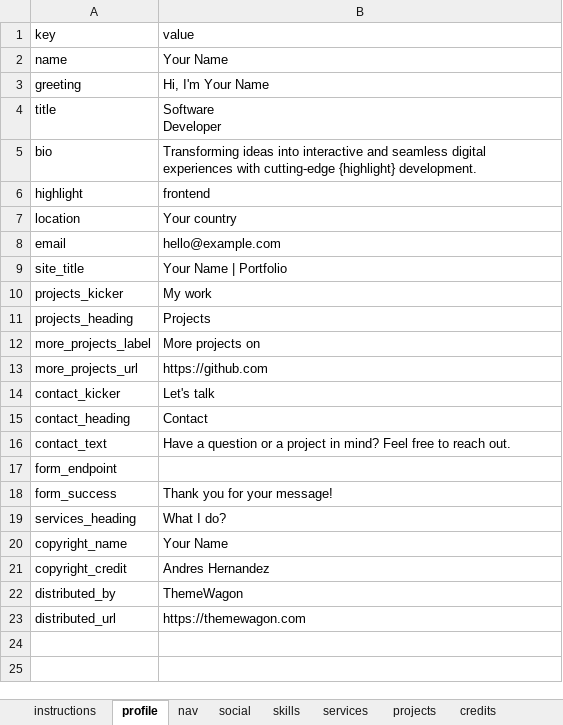
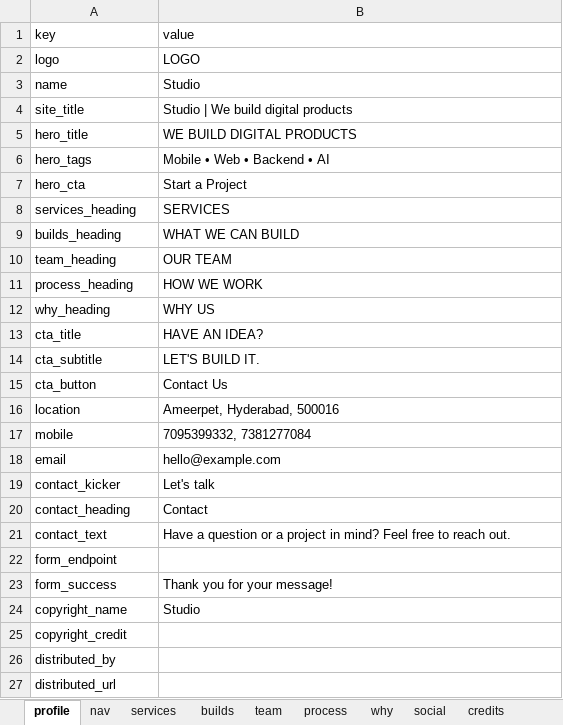
Before and after one commit to Rajesh-7381/freelance, an Excel workbook: public/content/portfolio.xlsx, sheet profile, drawn as a sheet; values as stored, in another font and other column widths than the file's, no borders; removed rows and columns are numbered as before the commit, all else as after; ↵ is a line break in a cell; the diff names each change by its address in the sheet, - before the commit and + after, or states it on an @@ line.

```diff
--- a/public/content/portfolio.xlsx (sheet profile)
+++ b/public/content/portfolio.xlsx (sheet profile)
-sheet tab: skills
+sheet tab: team
-sheet tab: projects
+sheet tab: why
-sheet tab: instructions
+sheet tab: builds
+sheet tab: process
@@ sheet tab order changed: profile | nav | services | builds | team | process | why | social | credits @@
+row 2: logo | LOGO
-B3: Your Name
+B3: Studio
-row 3: greeting | Hi, I'm Your Name
-row 4: title | Software ↵ Developer
-row 5: bio | Transforming ideas into interactive and seamless digital experiences with cutting-edge {highlight} development.
-row 6: highlight | frontend
+row 4: site_title | Studio | We build digital products
+row 5: hero_title | WE BUILD DIGITAL PRODUCTS
+row 6: hero_tags | Mobile • Web • Backend • AI
+row 7: hero_cta | Start a Project
+row 8: services_heading | SERVICES
+row 9: builds_heading | WHAT WE CAN BUILD
+row 10: team_heading | OUR TEAM
+row 11: process_heading | HOW WE WORK
+row 12: why_heading | WHY US
+row 13: cta_title | HAVE AN IDEA?
+row 14: cta_subtitle | LET'S BUILD IT.
+row 15: cta_button | Contact Us
-B16: Your country
+B16: Ameerpet, Hyderabad, 500016
+row 17: mobile | 7095399332, 7381277084
-row 9: site_title | Your Name | Portfolio
-row 10: projects_kicker | My work
-row 11: projects_heading | Projects
-row 12: more_projects_label | More projects on
-row 13: more_projects_url | https://github.com
-row 19: services_heading | What I do?
-B24: Your Name
+B24: Studio
-B25: Andres Hernandez
+B25: (empty)
-B26: ThemeWagon
+B26: (empty)
-B27: https://themewagon.com
+B27: (empty)
```
Also changed, not shown: sheet team, sheet why, sheet services, sheet nav, sheet credits, 17 other files.
